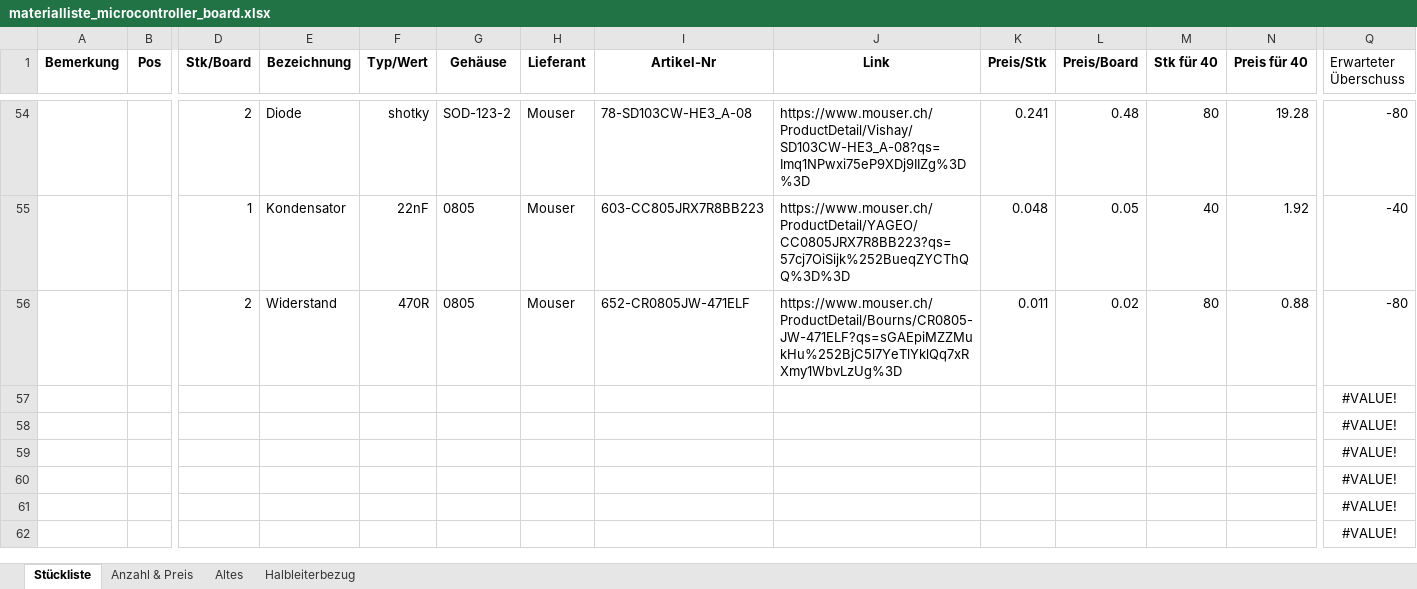
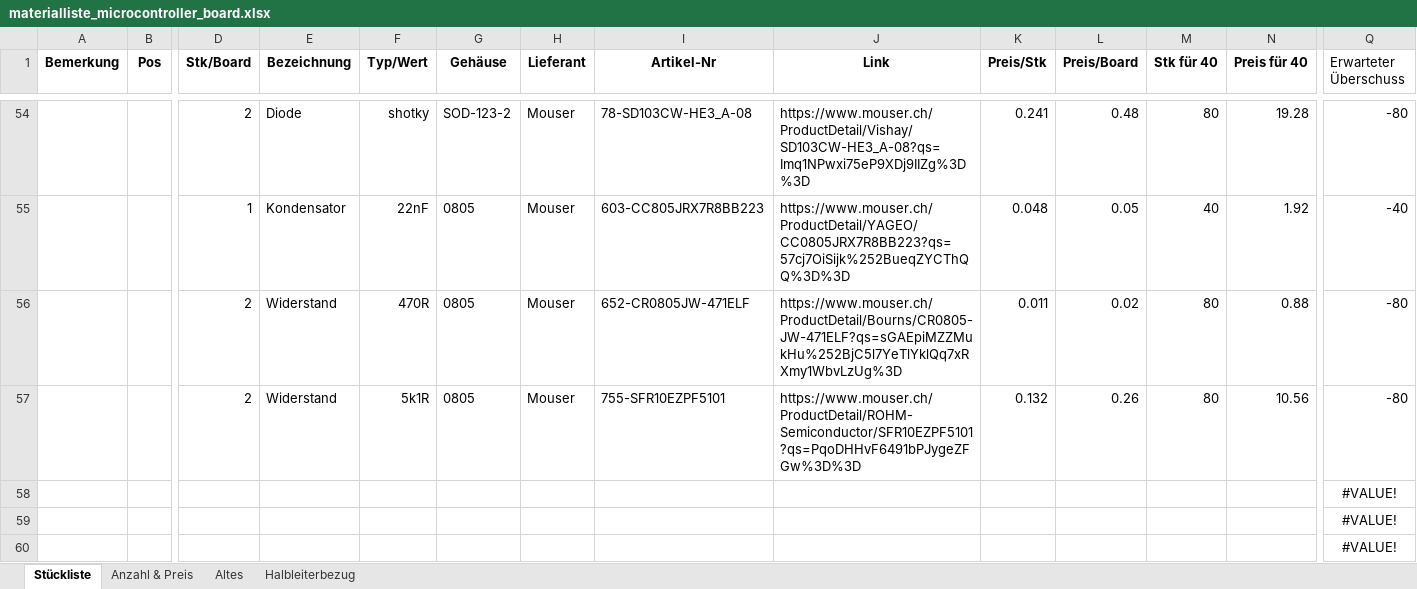
Before and after one commit to msw-winterthur/uC_Board, an Excel workbook: BOM/materialliste_microcontroller_board.xlsx, sheet Stückliste, drawn as a sheet; only a part is shown, gaps mark what is left out; the shorter side is filled out with more unchanged rows; values as stored, in another font and other column widths than the file's, no borders; conditional formats not drawn; removed rows and columns are numbered as before the commit, all else as after; rows hold the shown columns only; the diff names each change by its address in the sheet, - before the commit and + after, or states it on an @@ line.

```diff
--- a/BOM/materialliste_microcontroller_board.xlsx (sheet Stückliste)
+++ b/BOM/materialliste_microcontroller_board.xlsx (sheet Stückliste)
-row 57:  |  |  |  |  |  |  |  |  |  |  |  |  | #VALUE!
+row 57:  |  | 2 | Widerstand | 5k1R | 0805 | Mouser | 755-SFR10EZPF5101 | https://www.mouser.ch/ProductDetail/ROHM-Semiconductor/SFR10EZPF5101?qs=PqoDHHvF6491bPJygeZFGw%3D%3D | 0.132 | 0.26 | 80 | 10.56 | -80
```
Also changed, not shown: sheet Anzahl & Preis, 1 other file.
